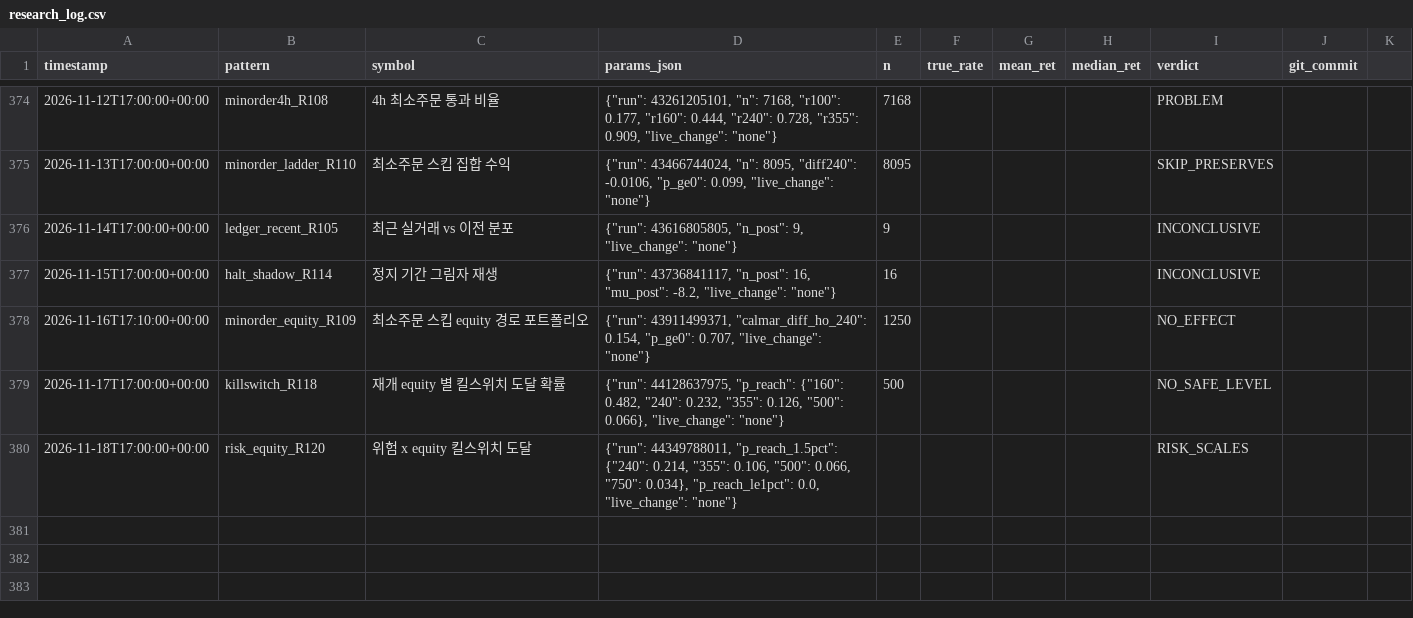
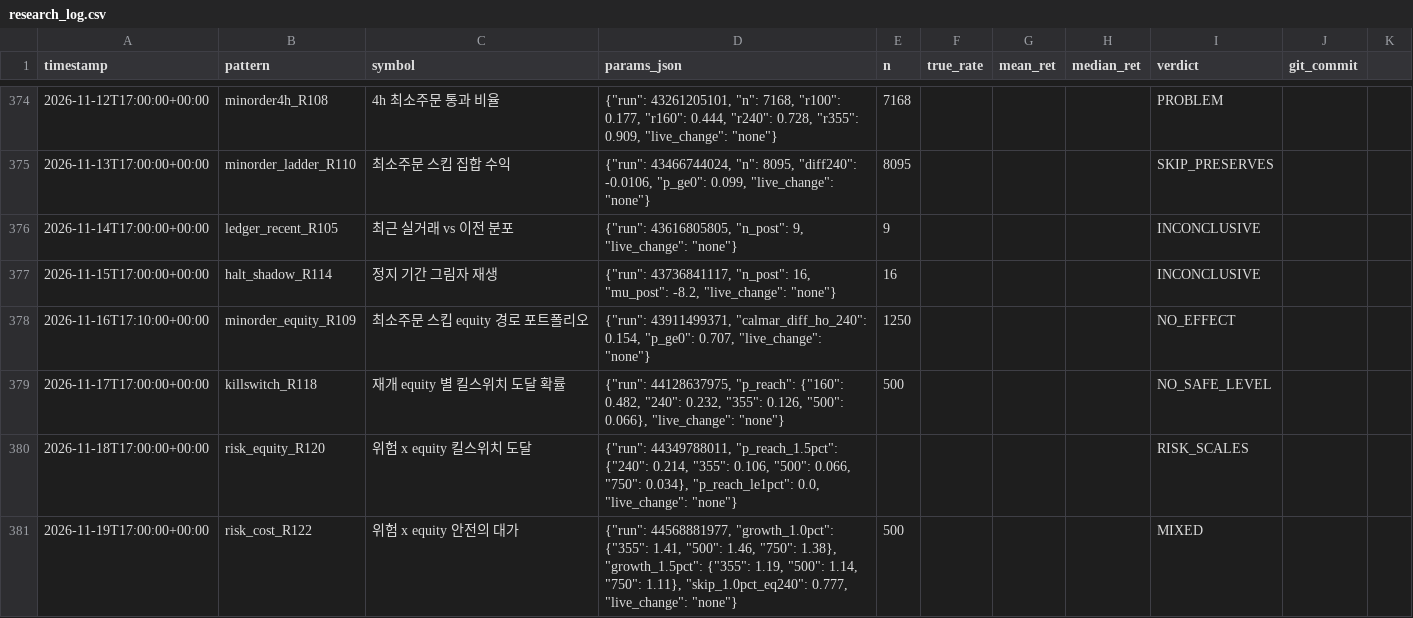
Before and after one commit to bbabaq1-rgb/crypto-pattern-backtest, a CSV file: research_log.csv, drawn as a sheet; only a part is shown, gaps mark what is left out; the diff names each change by its address in the sheet, - before the commit and + after, or states it on an @@ line.

```diff
--- a/research_log.csv
+++ b/research_log.csv
+row 381: 2026-11-19T17:00:00+00:00 | risk_cost_R122 | 위험 x equity 안전의 대가 | {"run": 44568881977, "growth_1.0pct": {"355": 1.41, "500": 1.46, "750": 1.38}, "growth_1.5pct": {"355": 1.19, "500": 1.14, "750": 1.11}, "skip_1.0pct_eq240": 0.777, "live_change": "none"} | 500 |  |  |  | MIXED
```
Also changed, not shown: 4 other files.
